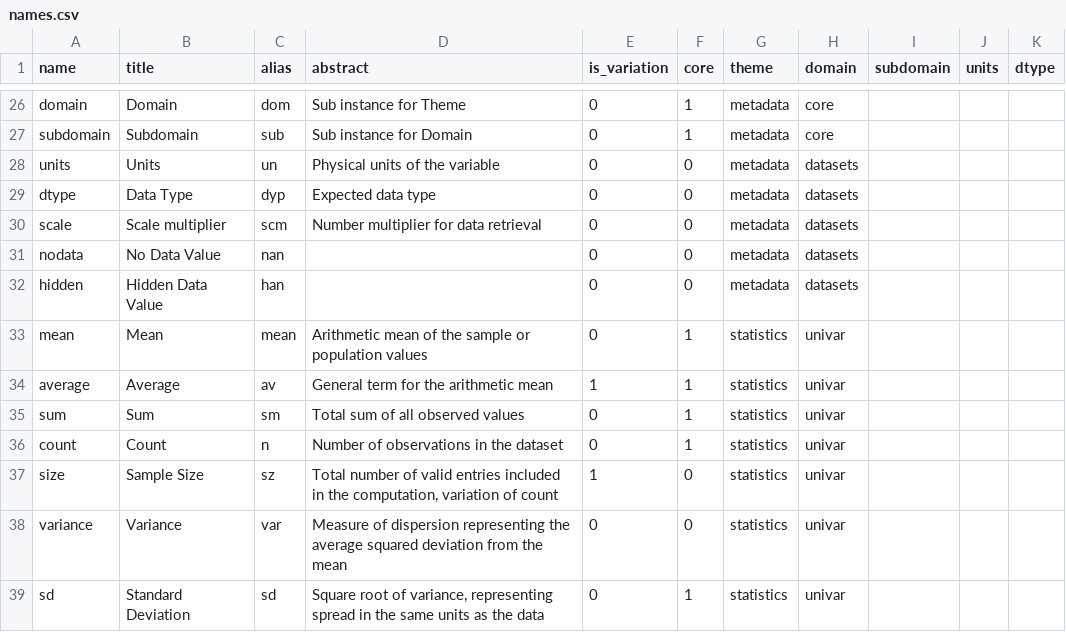
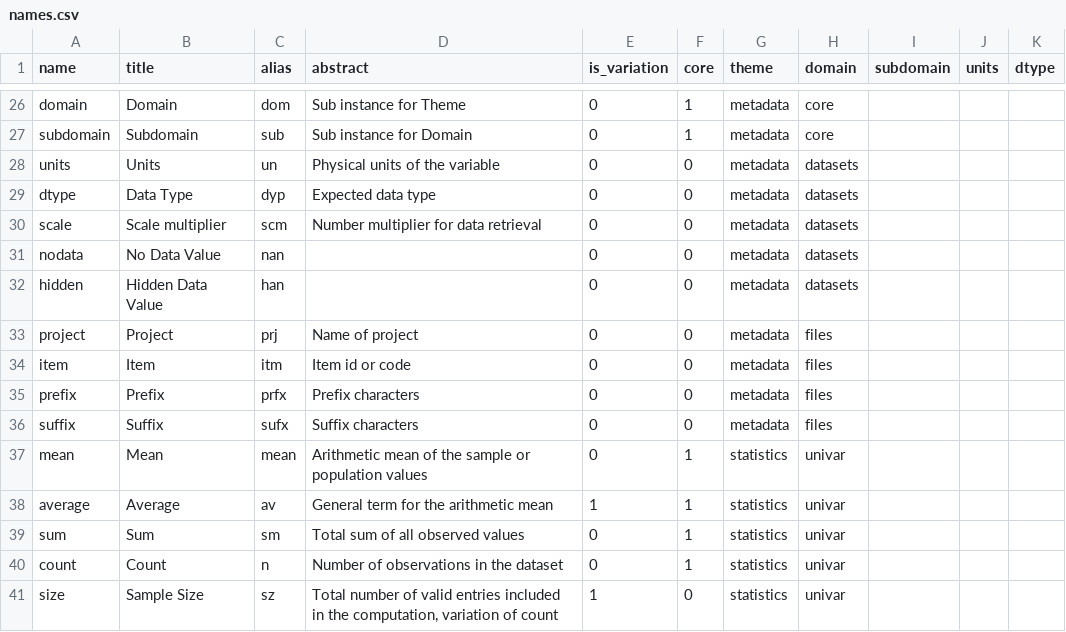
Before and after one commit to iporepos/flare, a CSV file: src/flare/data/names.csv, drawn as a sheet; only a part is shown, gaps mark what is left out; the shorter side is filled out with more unchanged rows.

```diff
--- a/src/flare/data/names.csv
+++ b/src/flare/data/names.csv
@@ -32,2 +32,6 @@ nodata;No Data Value;nan;;0;0;metadata;datasets;;;
 hidden;Hidden Data Value;han;;0;0;metadata;datasets;;;
+project;Project;prj;Name of project;0;0;metadata;files;;;
+item;Item;itm;Item id or code;0;0;metadata;files;;;
+prefix;Prefix;prfx;Prefix characters;0;0;metadata;files;;;
+suffix;Suffix;sufx;Suffix characters;0;0;metadata;files;;;
 mean;Mean;mean;Arithmetic mean of the sample or population values;0;1;statistics;univar;;;
```
Also changed, not shown: docs/data/flags_all.csv, src/flare/data/flags.csv, 7 other files.
